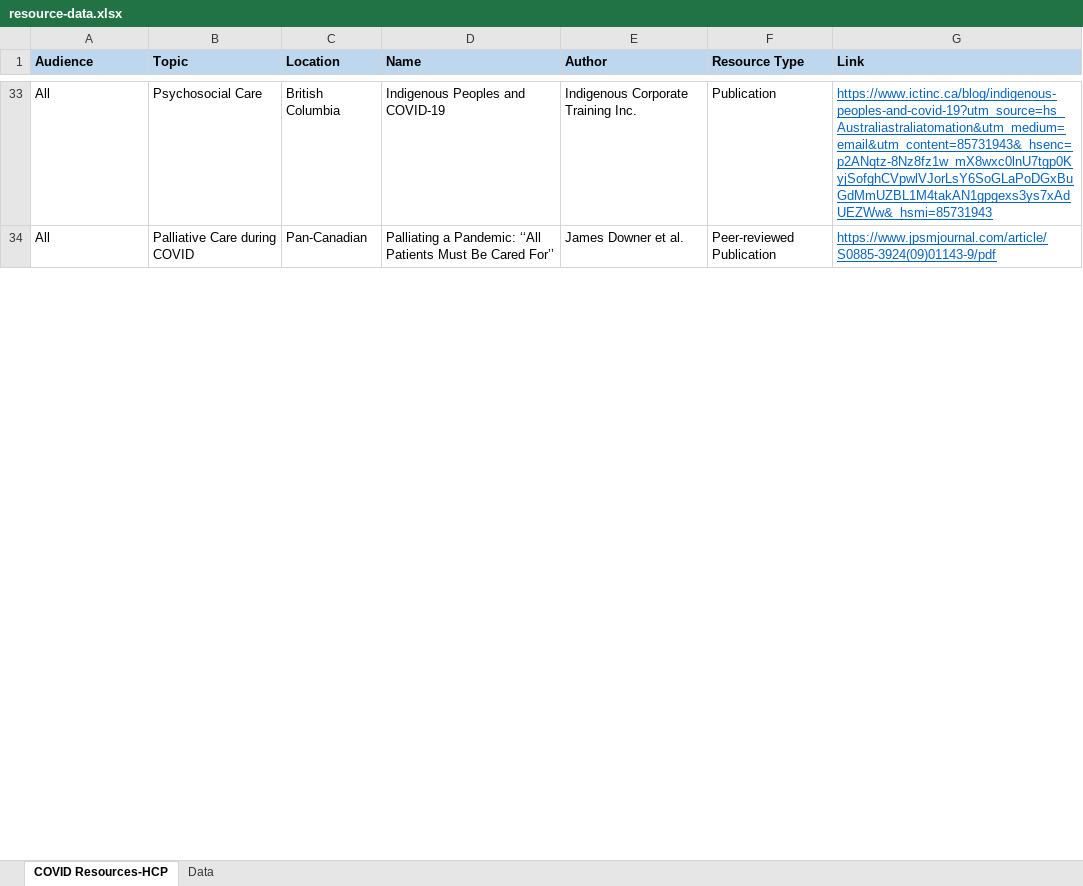
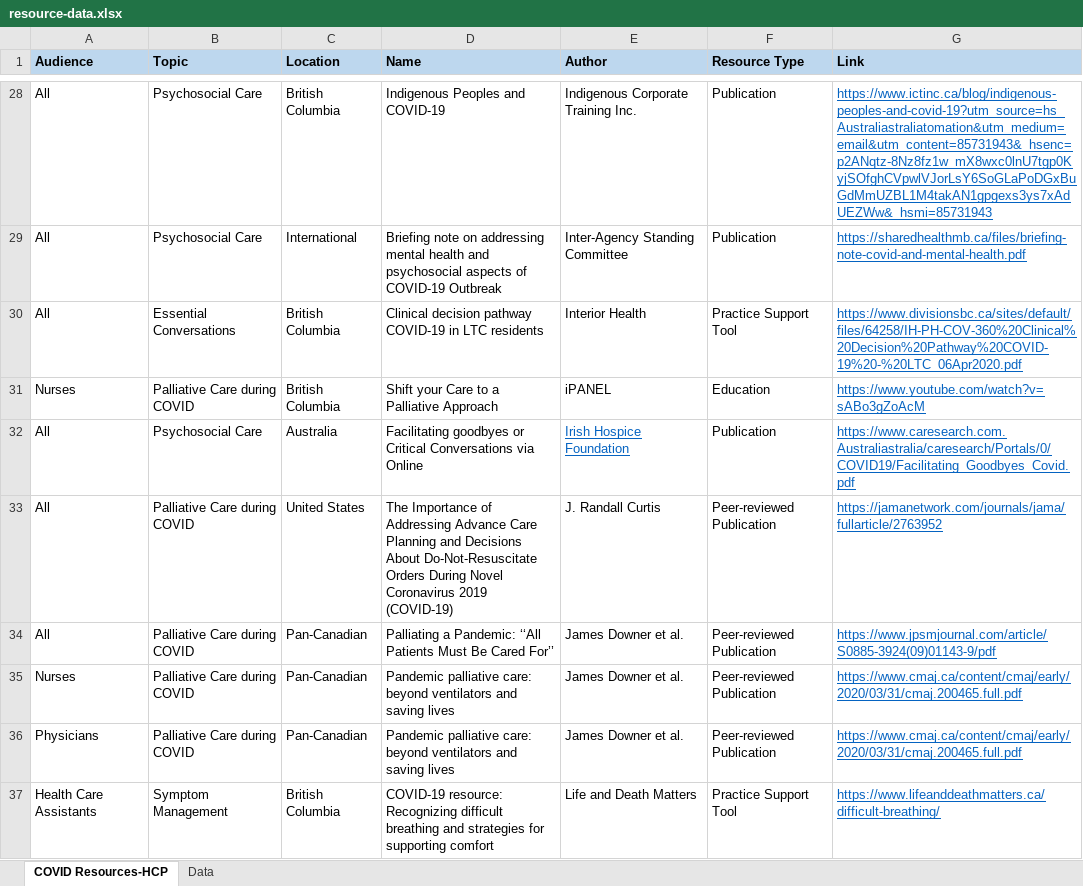
Before and after one commit to BC-CPC/covid-backend, an Excel workbook: resource-data.xlsx, sheet COVID Resources-HCP, drawn as a sheet; only a part is shown, gaps mark what is left out; values as stored, in another font and other column widths than the file's, no borders; addresses are those after the commit; the diff covers the shown part only; the diff names each change by its address in the sheet, - before the commit and + after, or states it on an @@ line.

```diff
--- a/resource-data.xlsx (sheet COVID Resources-HCP)
+++ b/resource-data.xlsx (sheet COVID Resources-HCP)
-G28 (Link): https://www.ictinc.ca/blog/indigenous-peoples-and-covid-19?utm_source=hs_Australiastraliatomation&utm_medium=email&utm_content=85731943&_hsenc=p2ANqtz-8Nz8fz1w_mX8wxc0lnU7tgp0KyjSofghCVpwlVJorLsY6SoGLaPoDGxBuGdMmUZBL1M4takAN1gpgexs3ys7xAdUEZWw&_hsmi=85731943
+G28 (Link): https://www.ictinc.ca/blog/indigenous-peoples-and-covid-19?utm_source=hs_Australiastraliatomation&utm_medium=email&utm_content=85731943&_hsenc=p2ANqtz-8Nz8fz1w_mX8wxc0lnU7tgp0KyjSOfghCVpwlVJorLsY6SoGLaPoDGxBuGdMmUZBL1M4takAN1gpgexs3ys7xAdUEZWw&_hsmi=85731943
+row 29: All | Psychosocial Care | International | Briefing note on addressing mental health and psychosocial aspects of COVID-19 Outbreak | Inter-Agency Standing Committee | Publication | https://sharedhealthmb.ca/files/briefing-note-covid-and-mental-health.pdf
+row 30: All | Essential Conversations | British Columbia | Clinical decision pathway COVID-19 in LTC residents | Interior Health | Practice Support Tool | https://www.divisionsbc.ca/sites/default/files/64258/IH-PH-COV-360%20Clinical%20Decision%20Pathway%20COVID-19%20-%20LTC_06Apr2020.pdf
+row 31: Nurses | Palliative Care during COVID | British Columbia | Shift your Care to a Palliative Approach | iPANEL | Education | https://www.youtube.com/watch?v=sABo3gZoAcM
+row 32: All | Psychosocial Care | Australia | Facilitating goodbyes or Critical Conversations via Online | Irish Hospice Foundation | Publication | https://www.caresearch.com.Australiastralia/caresearch/Portals/0/COVID19/Facilitating_Goodbyes_Covid.pdf
+row 33: All | Palliative Care during COVID | United States | The Importance of Addressing Advance Care Planning and Decisions About Do-Not-Resuscitate Orders During Novel Coronavirus 2019 (COVID-19) | J. Randall Curtis | Peer-reviewed Publication | https://jamanetwork.com/journals/jama/fullarticle/2763952
+row 35: Nurses | Palliative Care during COVID | Pan-Canadian | Pandemic palliative care: beyond ventilators and saving lives | James Downer et al. | Peer-reviewed Publication | https://www.cmaj.ca/content/cmaj/early/2020/03/31/cmaj.200465.full.pdf
+row 36: Physicians | Palliative Care during COVID | Pan-Canadian | Pandemic palliative care: beyond ventilators and saving lives | James Downer et al. | Peer-reviewed Publication | https://www.cmaj.ca/content/cmaj/early/2020/03/31/cmaj.200465.full.pdf
+row 37: Health Care Assistants | Symptom Management | British Columbia | COVID-19 resource: Recognizing difficult breathing and strategies for supporting comfort | Life and Death Matters | Practice Support Tool | https://www.lifeanddeathmatters.ca/difficult-breathing/
```
Also changed, not shown: 16 added rows, 29 removed rows, 5 moved rows, 67 edited cells and cell formats elsewhere in this sheet.
